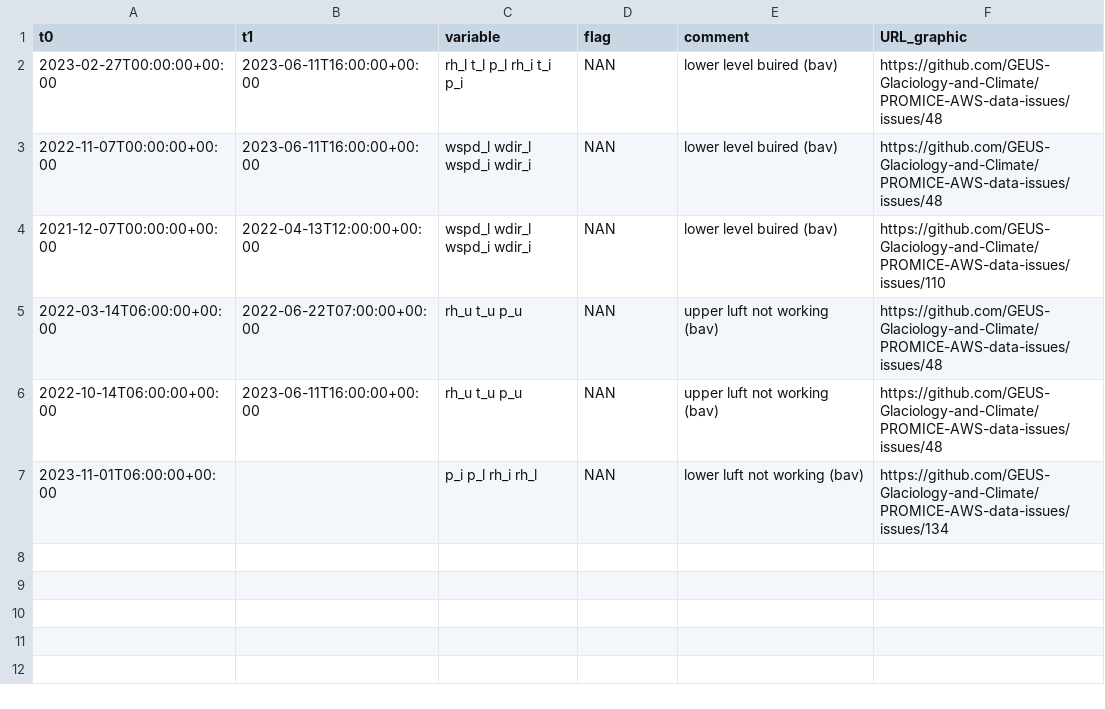
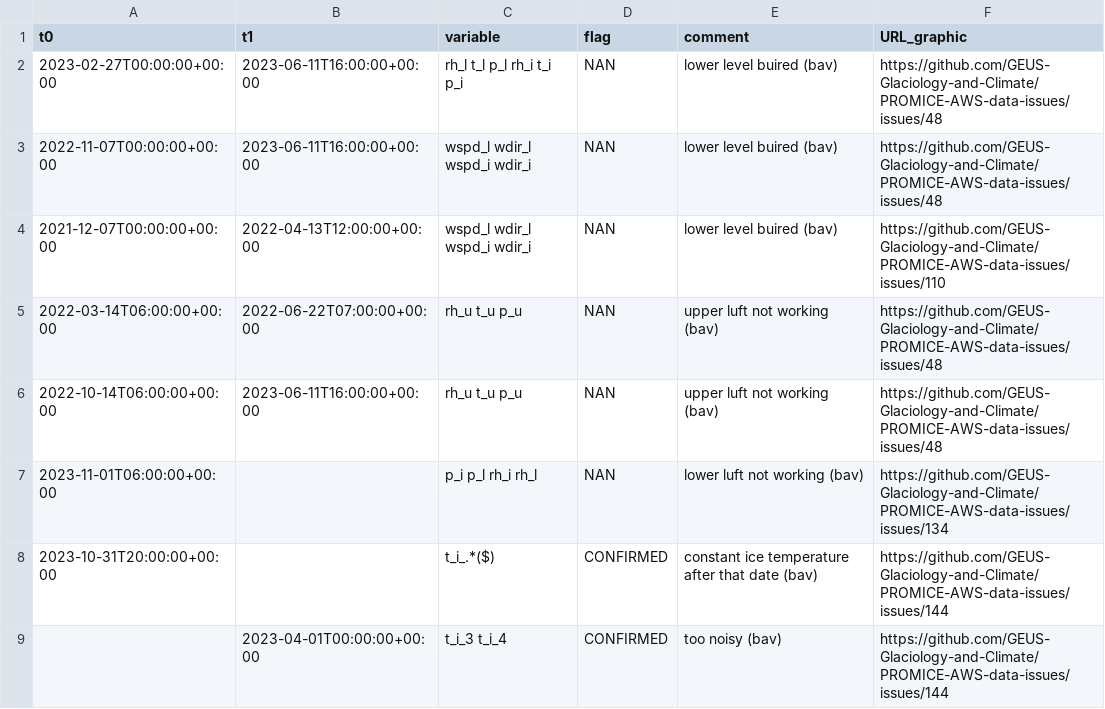
Before and after one commit to GEUS-Glaciology-and-Climate/PROMICE-AWS-data-issues, a CSV file: flags/SDM.csv, drawn as a sheet; the diff names each change by its address in the sheet, - before the commit and + after, or states it on an @@ line.

Commit message:
#144

```diff
--- a/flags/SDM.csv
+++ b/flags/SDM.csv
+row 8: 2023-10-31T20:00:00+00:00 |  | t_i_.*($) | CONFIRMED | constant ice temperature after that date (bav) | https://github.com/GEUS-Glaciology-and-Climate/PROMICE-AWS-data-issues/issues/144
+row 9:  | 2023-04-01T00:00:00+00:00 | t_i_3 t_i_4 | CONFIRMED | too noisy (bav) | https://github.com/GEUS-Glaciology-and-Climate/PROMICE-AWS-data-issues/issues/144
```
